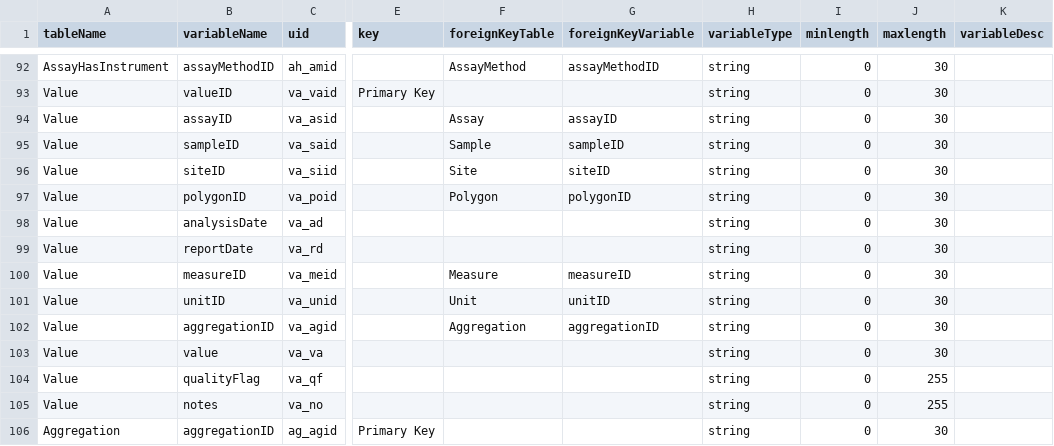
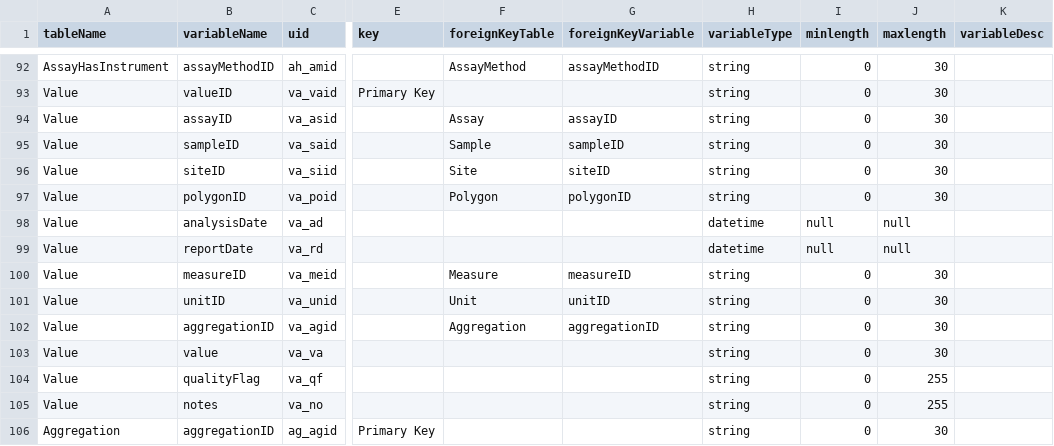
Before and after one commit to Big-Life-Lab/PHES-ODM, a CSV file: site/Variables.csv, drawn as a sheet; only a part is shown, gaps mark what is left out; the diff names each change by its address in the sheet, - before the commit and + after, or states it on an @@ line.

Commit message:
Change string class to datetime for two variables

```diff
--- a/site/Variables.csv
+++ b/site/Variables.csv
-H98:H99 (variableType): string
+H98:H99 (variableType): datetime
-I98:I99 (minlength): 0
+I98:I99 (minlength): null
-J98:J99 (maxlength): 30
+J98:J99 (maxlength): null
```
